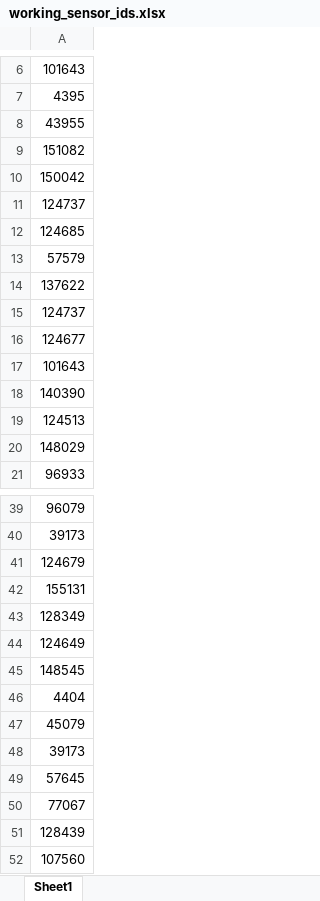
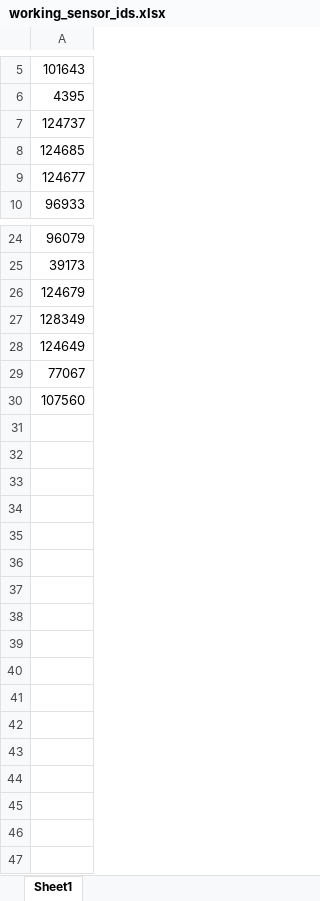
Before and after one commit to menawhalen/purpleair_chicago_data, an Excel workbook: data/working_sensor_ids.xlsx, sheet Sheet1, drawn as a sheet; only a part is shown, gaps mark what is left out; values as stored, in another font and other column widths than the file's, no borders; conditional formats not drawn; the diff covers the shown part only; the diff names each change by its address in the sheet, - before the commit and + after, or states it on an @@ line.

Commit message:
R script to filter to only outdoor sensors that were active in 2022. The corresponding excel file has been updated.

```diff
--- a/data/working_sensor_ids.xlsx (sheet Sheet1)
+++ b/data/working_sensor_ids.xlsx (sheet Sheet1)
-row 8: 43955
-row 9: 151082
-row 10: 150042
-row 13: 57579
-row 14: 137622
-row 15: 124737
-row 17: 101643
-row 18: 140390
-row 19: 124513
-row 20: 148029
-row 42: 155131
-row 45: 148545
-row 46: 4404
-row 47: 45079
-row 48: 39173
-row 49: 57645
-row 51: 128439
```
Also changed, not shown: 5 removed rows elsewhere in this sheet, 1 other file.
